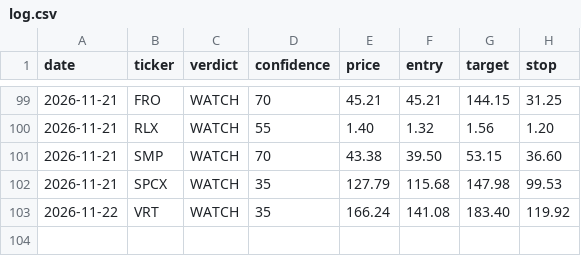
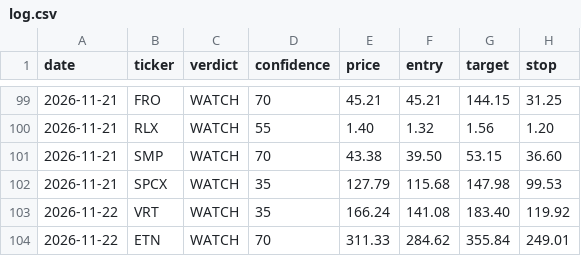
Before and after one commit to qanicuq/ticker-forensics-data, a CSV file: calls/log.csv, drawn as a sheet; only a part is shown, gaps mark what is left out.

Commit message:
calls: log ETN [skip ci]

```diff
--- a/calls/log.csv
+++ b/calls/log.csv
@@ -103 +103,2 @@ date,ticker,verdict,confidence,price,entry,target,stop
 2026-11-22,VRT,WATCH,35,166.24,141.08,183.40,119.92
+2026-11-22,ETN,WATCH,70,311.33,284.62,355.84,249.01
```
